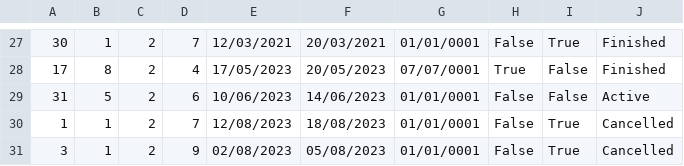
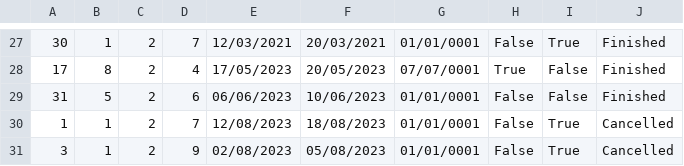
Before and after one commit to breskva01/SIMS-Projekat-Grupa4-TimD, a CSV file: InitialProject/InitialProject/Resources/Data/accommodationReservations.csv, drawn as a sheet; only a part is shown, gaps mark what is left out.

```diff
--- a/InitialProject/InitialProject/Resources/Data/accommodationReservations.csv
+++ b/InitialProject/InitialProject/Resources/Data/accommodationReservations.csv
@@ -28,3 +28,3 @@
 17|8|2|4|17/05/2023|20/05/2023|07/07/0001|True|False|Finished
-31|5|2|6|10/06/2023|14/06/2023|01/01/0001|False|False|Active
+31|5|2|6|06/06/2023|10/06/2023|01/01/0001|False|False|Finished
 1|1|2|7|12/08/2023|18/08/2023|01/01/0001|False|True|Cancelled
```
Also changed, not shown: InitialProject/InitialProject/Resources/Data/comments.csv, 2 other files.
